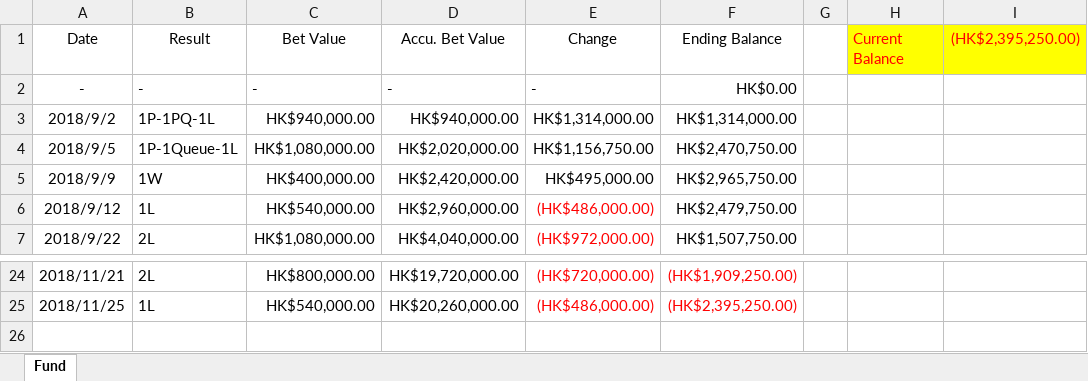
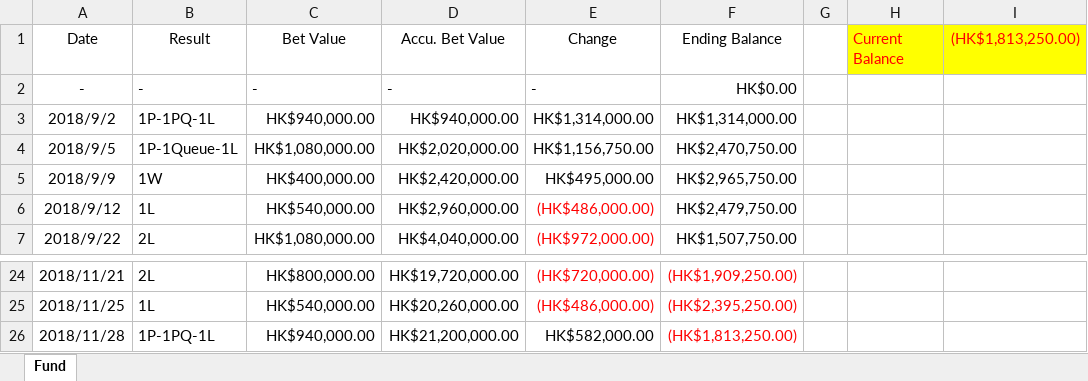
Before and after one commit to WagJK/horse-reports, an Excel workbook: project/convert/Horse Fund Balance (2018-2019).xlsm, sheet Fund, drawn as a sheet; only a part is shown, gaps mark what is left out; values as stored, in another font and other column widths than the file's, no borders; charts and pictures and table styles not drawn; the diff names each change by its address in the sheet, - before the commit and + after, or states it on an @@ line.

```diff
--- a/project/convert/Horse Fund Balance (2018-2019).xlsm (sheet Fund)
+++ b/project/convert/Horse Fund Balance (2018-2019).xlsm (sheet Fund)
-I1: (HK$2,395,250.00)
+I1: (HK$1,813,250.00)
+row 26: 2018/11/28 | 1P-1PQ-1L | HK$940,000.00 | HK$21,200,000.00 | HK$582,000.00 | (HK$1,813,250.00)
```
Also changed, not shown: charts or pictures, project/convert/Horse Report.xlsx, 4 other files.
